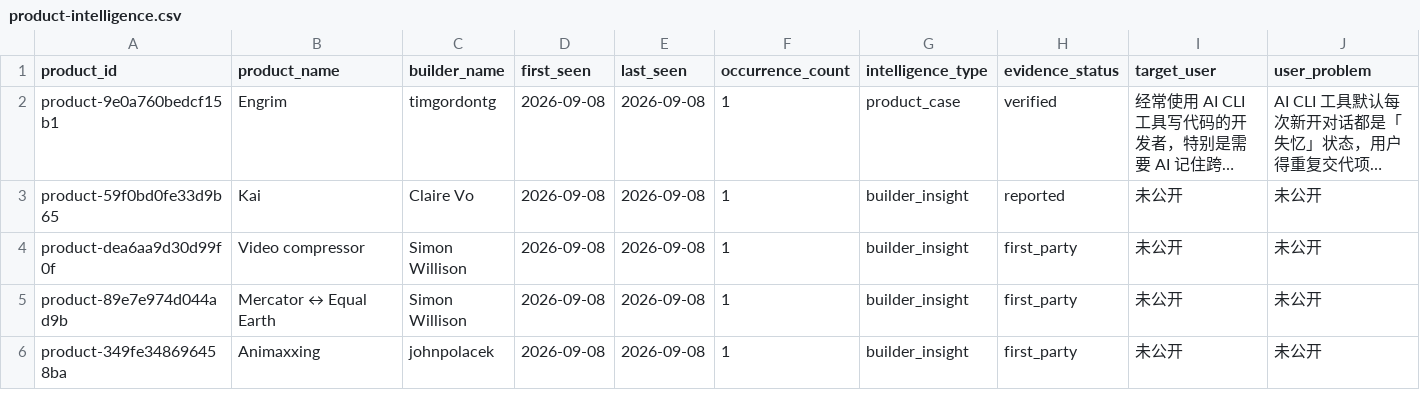
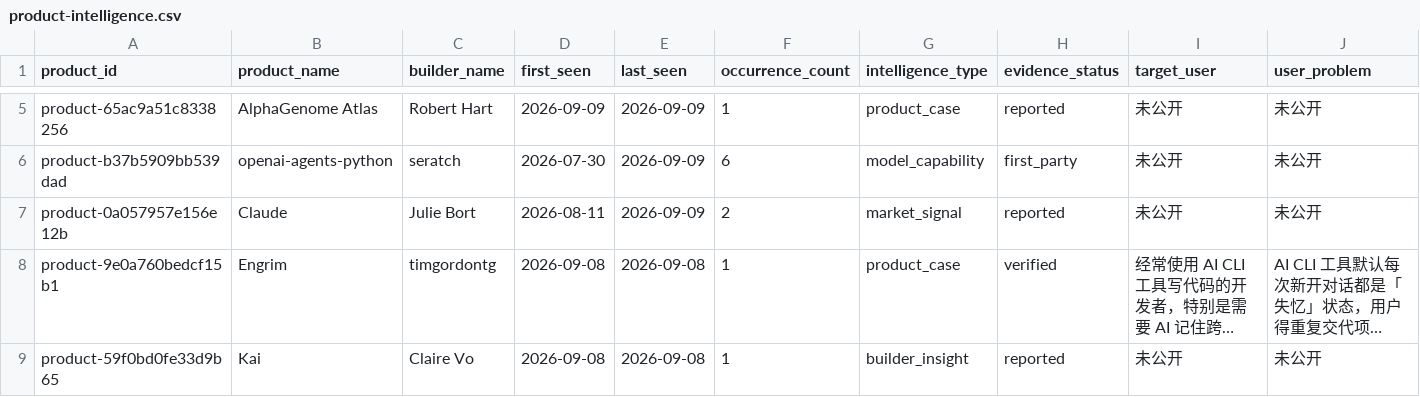
Before and after one commit to Hank-Hee/News-Notification, a CSV file: data/product-intelligence.csv, drawn as a sheet; only a part is shown, gaps mark what is left out; the shorter side is filled out with more unchanged rows; long unchanged cells end in …; rows hold the shown columns only; the diff covers the shown part only; the diff names each change by its address in the sheet, - before the commit and + after, or states it on an @@ line.

```diff
--- a/data/product-intelligence.csv
+++ b/data/product-intelligence.csv
+row 5: product-65ac9a51c8338256 | AlphaGenome Atlas | Robert Hart | 2026-09-09 | 2026-09-09 | 1 | product_case | reported | 未公开 | 未公开
+row 6: product-b37b5909bb539dad | openai-agents-python | seratch | 2026-07-30 | 2026-09-09 | 6 | model_capability | first_party | 未公开 | 未公开
+row 7: product-0a057957e156e12b | Claude | Julie Bort | 2026-08-11 | 2026-09-09 | 2 | market_signal | reported | 未公开 | 未公开
```
Also changed, not shown: 3 added rows and 2 removed rows elsewhere in this file, 4 other files.
